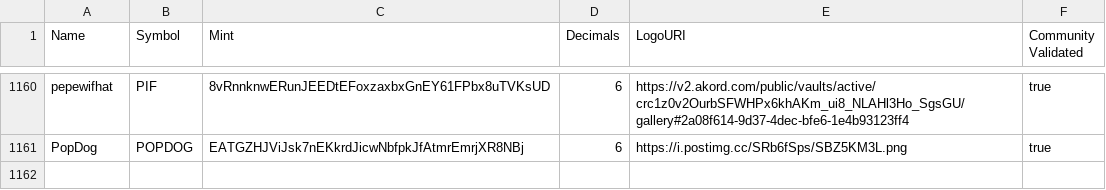
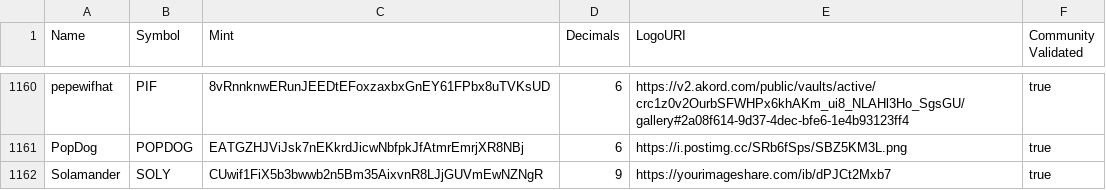
Before and after one commit to jup-ag/token-list, a CSV file: validated-tokens.csv, drawn as a sheet; only a part is shown, gaps mark what is left out; the diff names each change by its address in the sheet, - before the commit and + after, or states it on an @@ line.

Commit message:
Add Solamander to Jup Strict List

```diff
--- a/validated-tokens.csv
+++ b/validated-tokens.csv
+row 1162: Solamander | SOLY | CUwif1FiX5b3bwwb2n5Bm35AixvnR8LJjGUVmEwNZNgR | 9 | https://yourimageshare.com/ib/dPJCt2Mxb7 | true
```
